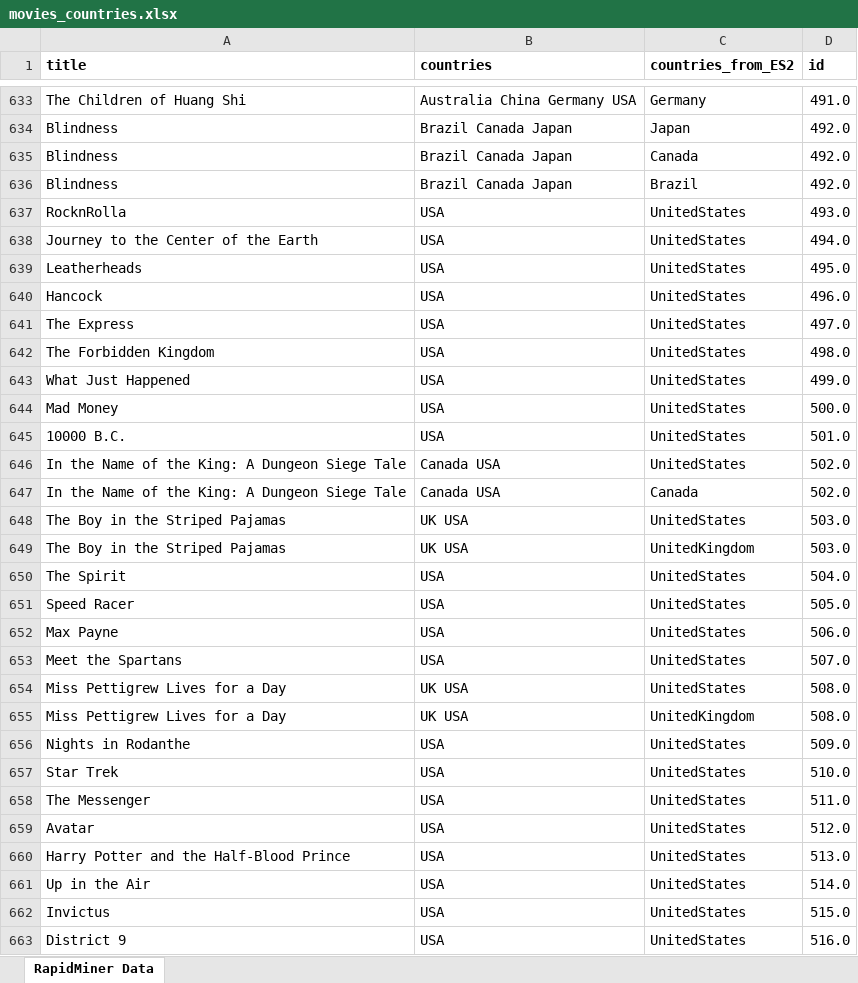
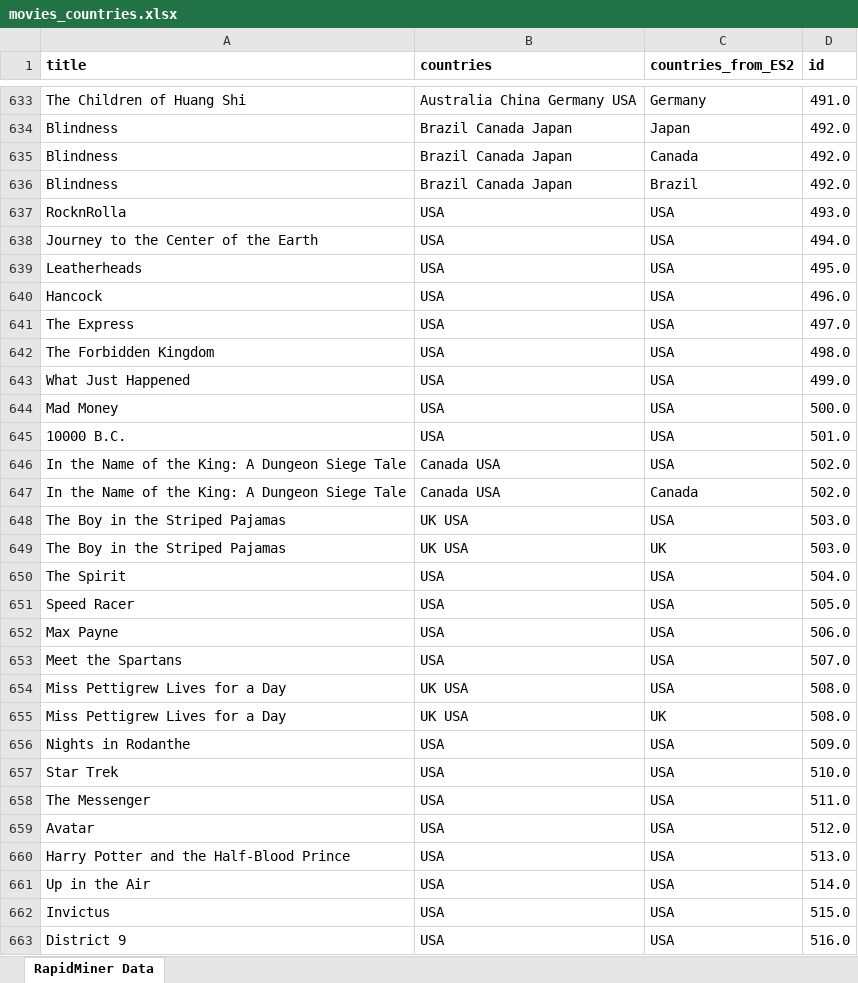
Before and after one commit to MarioFernandes73/FEUP_DAPI, an Excel workbook: data/movies_countries.xlsx, sheet RapidMiner Data, drawn as a sheet; only a part is shown, gaps mark what is left out; values as stored, in another font and other column widths than the file's, no borders; the diff covers the shown part only; the diff names each change by its address in the sheet, - before the commit and + after, or states it on an @@ line.

Commit message:
All data imported

```diff
--- a/data/movies_countries.xlsx (sheet RapidMiner Data)
+++ b/data/movies_countries.xlsx (sheet RapidMiner Data)
-C637:C646 (countries_from_ES2): UnitedStates
+C637:C646 (countries_from_ES2): USA
-C648 (countries_from_ES2): UnitedStates
+C648 (countries_from_ES2): USA
-C649 (countries_from_ES2): UnitedKingdom
+C649 (countries_from_ES2): UK
-C650:C654 (countries_from_ES2): UnitedStates
+C650:C654 (countries_from_ES2): USA
-C655 (countries_from_ES2): UnitedKingdom
+C655 (countries_from_ES2): UK
-C656:C663 (countries_from_ES2): UnitedStates
+C656:C663 (countries_from_ES2): USA
```
Also changed, not shown: 802 edited cells elsewhere in this sheet, 6 other files.
